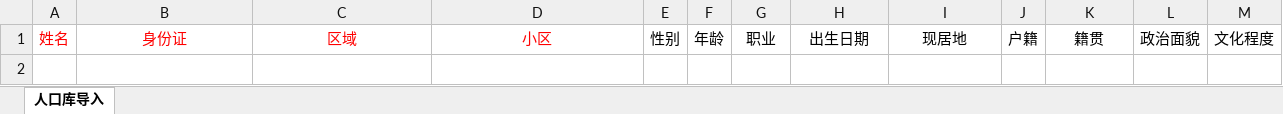
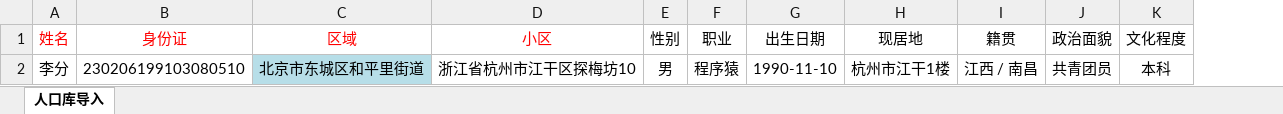
Before and after one commit to leiluhui/GoSunBigData, an Excel workbook: Service/People/src/main/resources/excel/people_excel.xlsx, sheet 人口库导入, drawn as a sheet; values as stored, in another font and other column widths than the file's, no borders; removed rows and columns are numbered as before the commit, all else as after; the diff names each change by its address in the sheet, - before the commit and + after, or states it on an @@ line.

```diff
--- a/Service/People/src/main/resources/excel/people_excel.xlsx (sheet 人口库导入)
+++ b/Service/People/src/main/resources/excel/people_excel.xlsx (sheet 人口库导入)
-column F (年龄), empty
-column J (户籍), empty
+row 2: 李分 | 230206199103080510 | 北京市东城区和平里街道 | 浙江省杭州市江干区探梅坊10 | 男 | 程序猿 | 1990-11-10 | 杭州市江干1楼 | 江西 / 南昌 | 共青团员 | 本科
```
Also changed, not shown: 5 other files.
